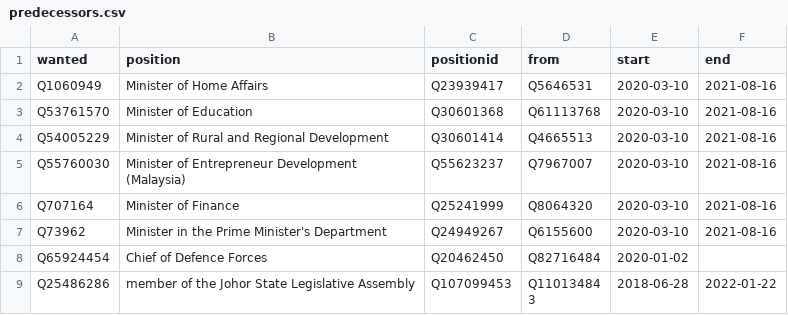
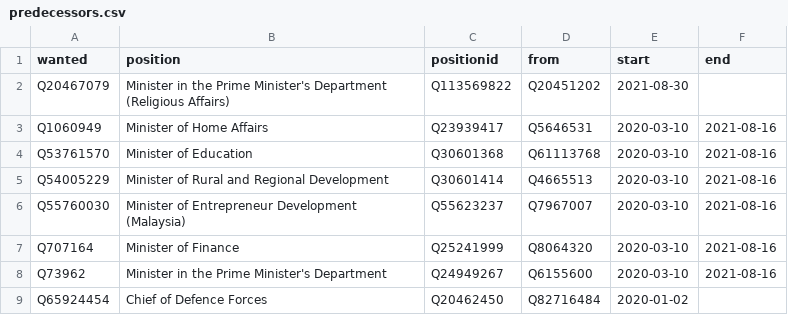
Before and after one commit to epireve/malaysia-ministers, a CSV file: html/predecessors.csv, drawn as a sheet; only a part is shown; the shorter side is filled out with more unchanged rows.

```diff
--- a/html/predecessors.csv
+++ b/html/predecessors.csv
@@ -1,2 +1,3 @@
 wanted,position,positionid,from,start,end
+Q20467079,Minister in the Prime Minister's Department (Religious Affairs),Q113569822,Q20451202,2021-08-30,
 Q1060949,Minister of Home Affairs,Q23939417,Q5646531,2020-03-10,2021-08-16
```
Also changed, not shown: html/current.csv, html/holders21.csv, 2 other files.
